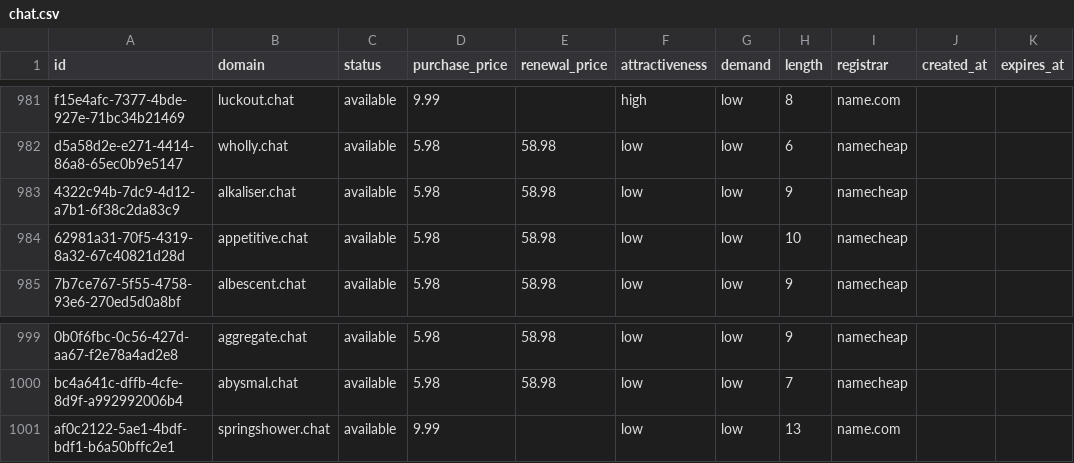
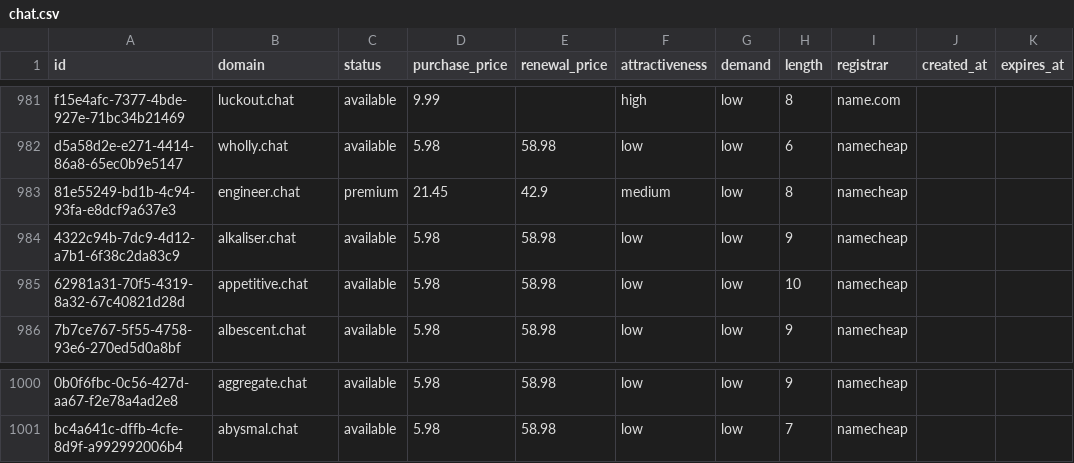
Before and after one commit to UniqueDomains/chat-oneword-domains, a CSV file: chat.csv, drawn as a sheet; only a part is shown, gaps mark what is left out; removed rows and columns are numbered as before the commit, all else as after; the diff names each change by its address in the sheet, - before the commit and + after, or states it on an @@ line.

Commit message:
Domains update

```diff
--- a/chat.csv
+++ b/chat.csv
+row 983: 81e55249-bd1b-4c94-93fa-e8dcf9a637e3 | engineer.chat | premium | 21.45 | 42.9 | medium | low | 8 | namecheap
-row 1001: af0c2122-5ae1-4bdf-bdf1-b6a50bffc2e1 | springshower.chat | available | 9.99 |  | low | low | 13 | name.com
```
Also changed, not shown: 4 other files.
